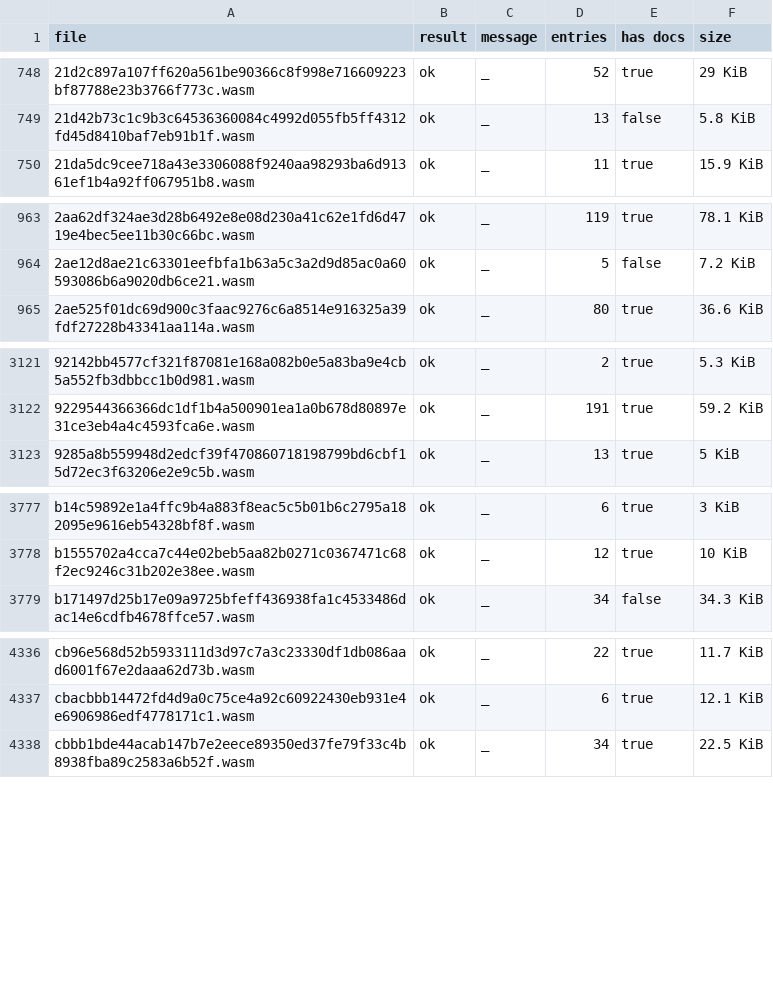
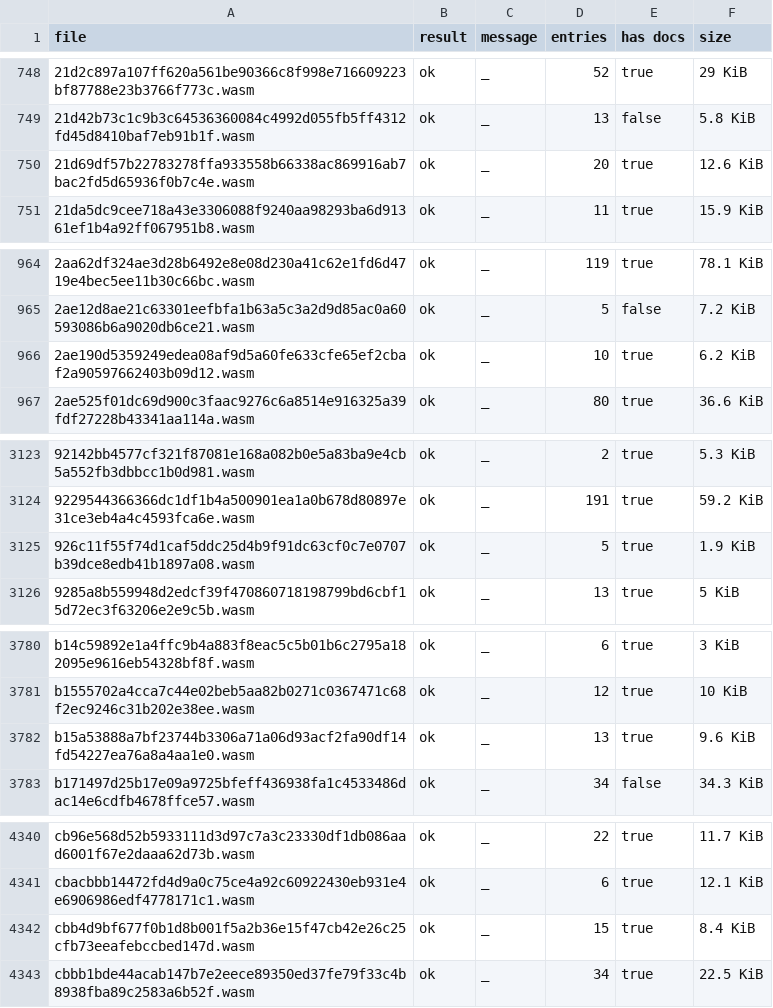
Before and after one commit to drebelsky/contract-wasms, a CSV file: analysis/spec.csv, drawn as a sheet; only a part is shown, gaps mark what is left out; the diff covers the shown part only; the diff names each change by its address in the sheet, - before the commit and + after, or states it on an @@ line.

```diff
--- a/analysis/spec.csv
+++ b/analysis/spec.csv
+row 750: 21d69df57b22783278ffa933558b66338ac869916ab7bac2fd5d65936f0b7c4e.wasm | ok | _ | 20 | true | 12.6 KiB
+row 966: 2ae190d5359249edea08af9d5a60fe633cfe65ef2cbaf2a90597662403b09d12.wasm | ok | _ | 10 | true | 6.2 KiB
+row 3125: 926c11f55f74d1caf5ddc25d4b9f91dc63cf0c7e0707b39dce8edb41b1897a08.wasm | ok | _ | 5 | true | 1.9 KiB
+row 3782: b15a53888a7bf23744b3306a71a06d93acf2fa90df14fd54227ea76a8a4aa1e0.wasm | ok | _ | 13 | true | 9.6 KiB
+row 4342: cbb4d9bf677f0b1d8b001f5a2b36e15f47cb42e26c25cfb73eeafebccbed147d.wasm | ok | _ | 15 | true | 8.4 KiB
```
Also changed, not shown: 3 edited cells elsewhere in this file, analysis/count_instances_per_wasm.csv, analysis/dupe-code.csv, 49 other files.
